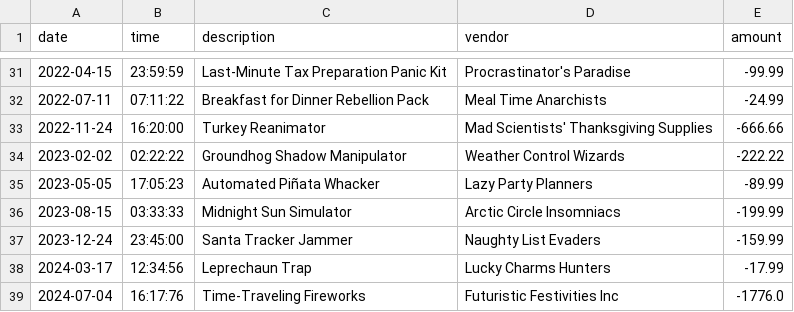
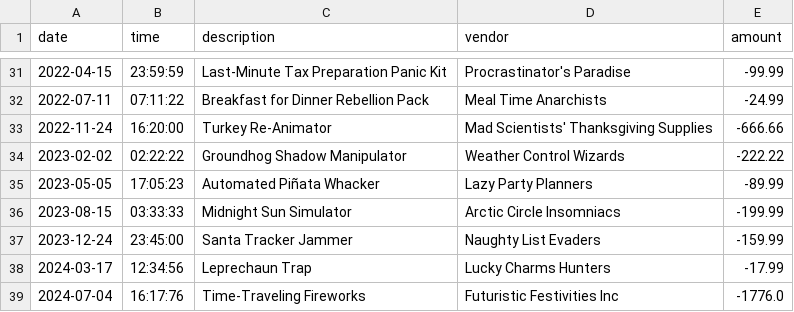
Before and after one commit to Kataki-Takanashi/AccountingLedgerApp, a CSV file: testTransactions.csv, drawn as a sheet; only a part is shown, gaps mark what is left out.

```diff
--- a/testTransactions.csv
+++ b/testTransactions.csv
@@ -32,3 +32,3 @@ date|time|description|vendor|amount
 2022-07-11|07:11:22|Breakfast for Dinner Rebellion Pack|Meal Time Anarchists|-24.99
-2022-11-24|16:20:00|Turkey Reanimator|Mad Scientists' Thanksgiving Supplies|-666.66
+2022-11-24|16:20:00|Turkey Re-Animator|Mad Scientists' Thanksgiving Supplies|-666.66
 2023-02-02|02:22:22|Groundhog Shadow Manipulator|Weather Control Wizards|-222.22
```
